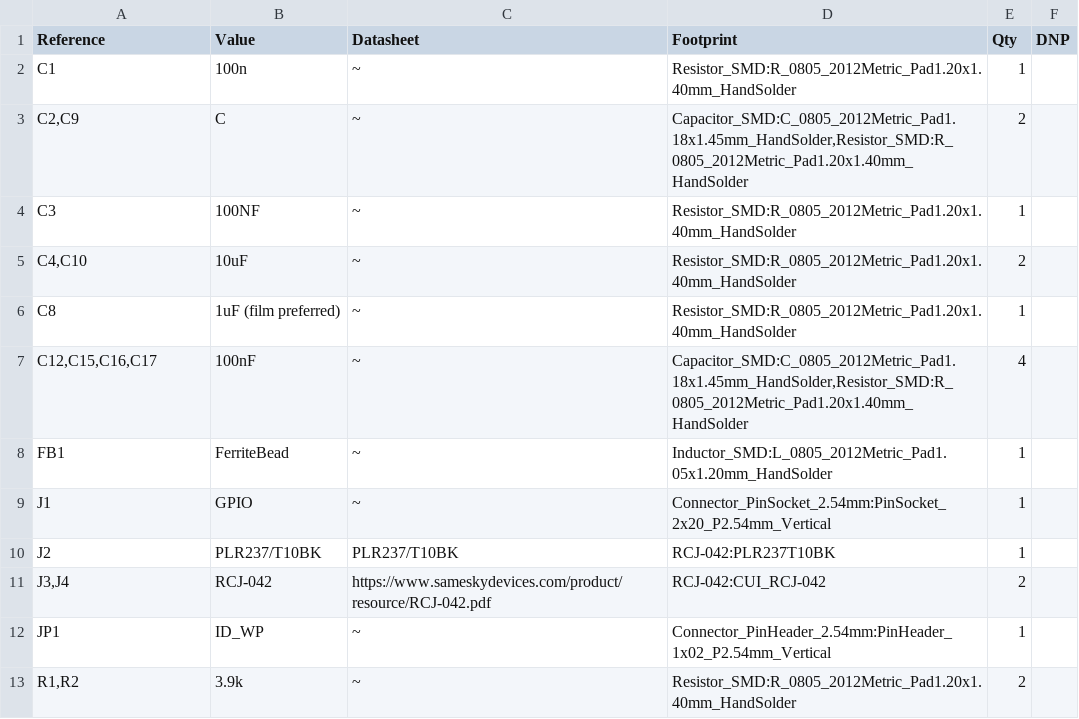
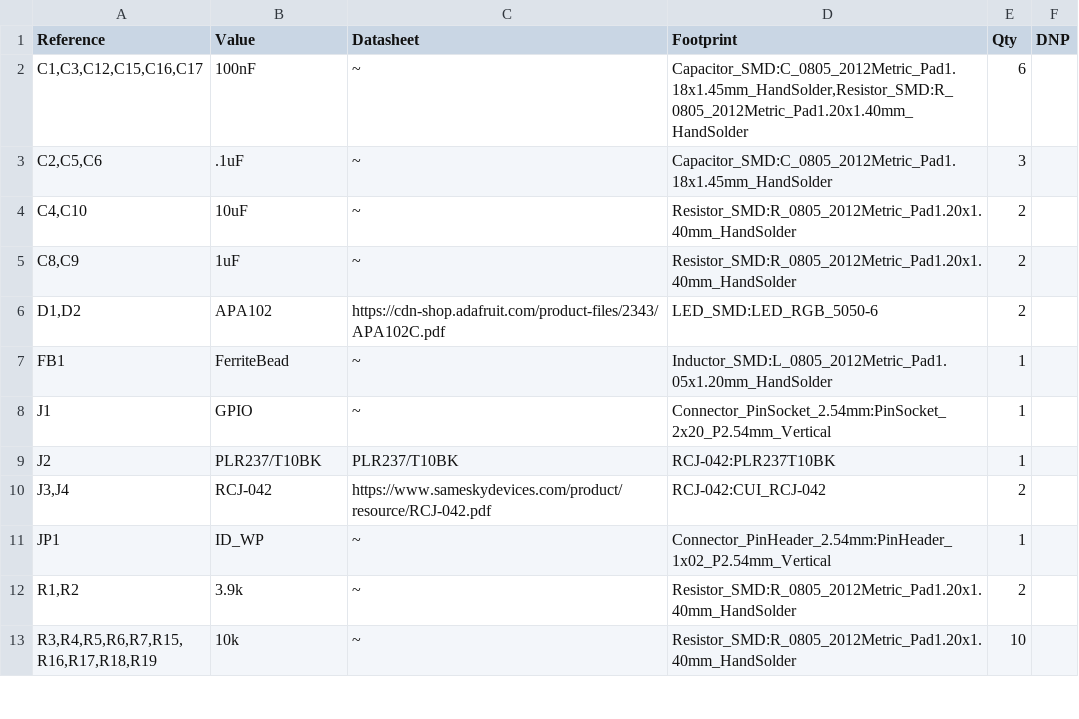
Before and after one commit to codestorm1/mutebox_hat_audio_in, a CSV file: mutebox_hat_audio_in.csv, drawn as a sheet; only a part is shown; the shorter side is filled out with more unchanged rows.

Commit message:
Fixed inconsistencies in footprints and names

```diff
--- a/mutebox_hat_audio_in.csv
+++ b/mutebox_hat_audio_in.csv
@@ -1,8 +1,7 @@
 "Reference","Value","Datasheet","Footprint","Qty","DNP"
-"C1","100n","~","Resistor_SMD:R_0805_2012Metric_Pad1.20x1.40mm_HandSolder","1",""
-"C2,C9","C","~","Capacitor_SMD:C_0805_2012Metric_Pad1.18x1.45mm_HandSolder,Resistor_SMD:R_0805_2012Metric_Pad1.20x1.40mm_HandSolder","2",""
-"C3","100NF","~","Resistor_SMD:R_0805_2012Metric_Pad1.20x1.40mm_HandSolder","1",""
+"C1,C3,C12,C15,C16,C17","100nF","~","Capacitor_SMD:C_0805_2012Metric_Pad1.18x1.45mm_HandSolder,Resistor_SMD:R_0805_2012Metric_Pad1.20x1.40mm_HandSolder","6",""
+"C2,C5,C6",".1uF","~","Capacitor_SMD:C_0805_2012Metric_Pad1.18x1.45mm_HandSolder","3",""
 "C4,C10","10uF","~","Resistor_SMD:R_0805_2012Metric_Pad1.20x1.40mm_HandSolder","2",""
-"C8","1uF (film preferred)","~","Resistor_SMD:R_0805_2012Metric_Pad1.20x1.40mm_HandSolder","1",""
-"C12,C15,C16,C17","100nF","~","Capacitor_SMD:C_0805_2012Metric_Pad1.18x1.45mm_HandSolder,Resistor_SMD:R_0805_2012Metric_Pad1.20x1.40mm_HandSolder","4",""
+"C8,C9","1uF","~","Resistor_SMD:R_0805_2012Metric_Pad1.20x1.40mm_HandSolder","2",""
+"D1,D2","APA102","https://cdn-shop.adafruit.com/product-files/2343/APA102C.pdf","LED_SMD:LED_RGB_5050-6","2",""
 "FB1","FerriteBead","~","Inductor_SMD:L_0805_2012Metric_Pad1.05x1.20mm_HandSolder","1",""
```
Also changed, not shown: 32 other files.
